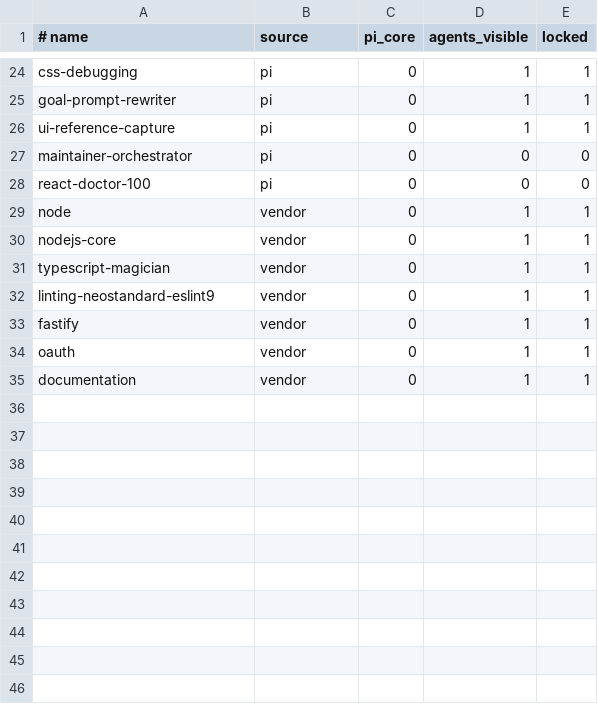
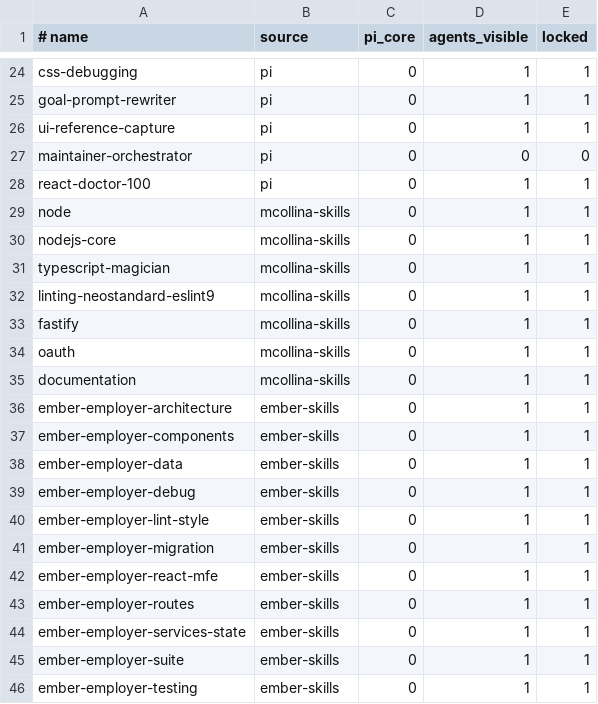
Before and after one commit to Tonours/etabli, a TSV file: workflow/runtime/skill-surface.tsv, drawn as a sheet; only a part is shown, gaps mark what is left out; the diff covers the shown part only.

Commit message:
chore(skills): expose react-doctor-100 to every harness

```diff
--- a/workflow/runtime/skill-surface.tsv
+++ b/workflow/runtime/skill-surface.tsv
@@ -27,9 +27,20 @@ ui-reference-capture	pi	0	1	1
 maintainer-orchestrator	pi	0	0	0
-react-doctor-100	pi	0	0	0
-node	vendor	0	1	1
-nodejs-core	vendor	0	1	1
-typescript-magician	vendor	0	1	1
-linting-neostandard-eslint9	vendor	0	1	1
-fastify	vendor	0	1	1
-oauth	vendor	0	1	1
-documentation	vendor	0	1	1
+react-doctor-100	pi	0	1	1
+node	mcollina-skills	0	1	1
+nodejs-core	mcollina-skills	0	1	1
+typescript-magician	mcollina-skills	0	1	1
+linting-neostandard-eslint9	mcollina-skills	0	1	1
+fastify	mcollina-skills	0	1	1
+oauth	mcollina-skills	0	1	1
+documentation	mcollina-skills	0	1	1
+ember-employer-architecture	ember-skills	0	1	1
+ember-employer-components	ember-skills	0	1	1
+ember-employer-data	ember-skills	0	1	1
+ember-employer-debug	ember-skills	0	1	1
+ember-employer-lint-style	ember-skills	0	1	1
+ember-employer-migration	ember-skills	0	1	1
+ember-employer-react-mfe	ember-skills	0	1	1
+ember-employer-routes	ember-skills	0	1	1
+ember-employer-services-state	ember-skills	0	1	1
+ember-employer-suite	ember-skills	0	1	1
+ember-employer-testing	ember-skills	0	1	1
```
Also changed, not shown: 27 added rows elsewhere in this file.
